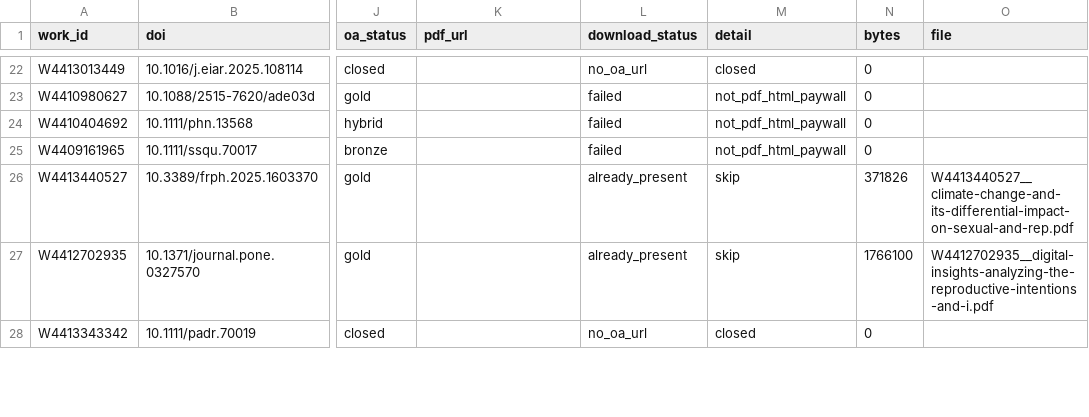
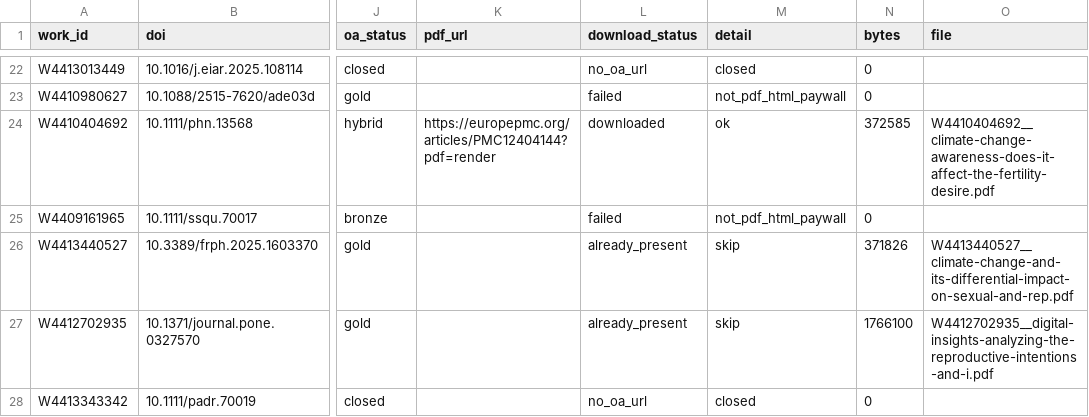
Before and after one commit to anup-malani/fertility-review-causes, a CSV file: extraction/climate-anxiety-eco-doomerism-pdf-retrieval-log.csv, drawn as a sheet; only a part is shown, gaps mark what is left out; the diff covers the shown part only; the diff names each change by its address in the sheet, - before the commit and + after, or states it on an @@ line.

```diff
--- a/extraction/climate-anxiety-eco-doomerism-pdf-retrieval-log.csv
+++ b/extraction/climate-anxiety-eco-doomerism-pdf-retrieval-log.csv
-K24 (pdf_url): (empty)
+K24 (pdf_url): https://europepmc.org/articles/PMC12404144?pdf=render
-L24 (download_status): failed
+L24 (download_status): downloaded
-M24 (detail): not_pdf_html_paywall
+M24 (detail): ok
-N24 (bytes): 0
+N24 (bytes): 372585
-O24 (file): (empty)
+O24 (file): W4410404692__climate-change-awareness-does-it-affect-the-fertility-desire.pdf
```
Also changed, not shown: 28 edited cells elsewhere in this file, extraction/climate-anxiety-eco-doomerism-missing-pdf-dois.csv, extraction/climate-anxiety-eco-doomerism-stated-sample-retrieval-list.csv, 6 other files.
